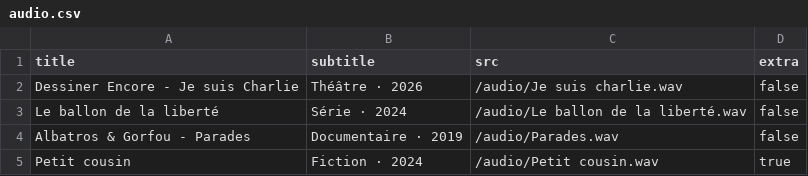
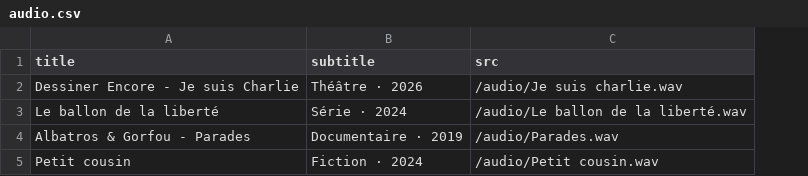
Before and after one commit to mbcstudiomusic/studio-mbc, a CSV file: content/audio.csv, drawn as a sheet; the diff names each change by its address in the sheet, - before the commit and + after, or states it on an @@ line.

```diff
--- a/content/audio.csv
+++ b/content/audio.csv
-column D (extra), rows 2-5: false | false | false | true
```
Also changed, not shown: 3 other files.
